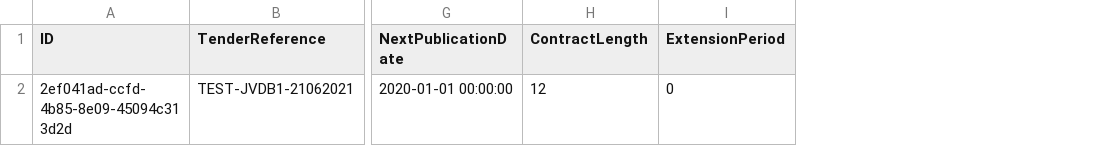
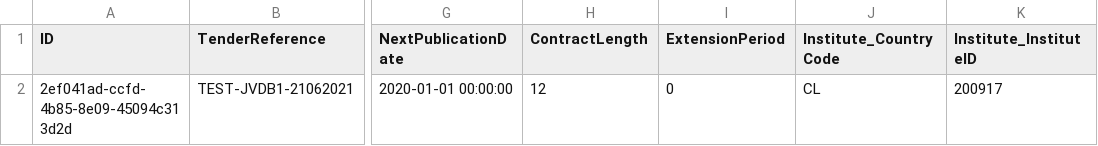
Before and after one commit to mandar-velankar/TNDR_FAST_BACKEND, a CSV file: db/csv/com.bayer.SXTENDER.SalesOpportunityData-SalesOpportunities.csv, drawn as a sheet; only a part is shown, gaps mark what is left out; the diff names each change by its address in the sheet, - before the commit and + after, or states it on an @@ line.

Commit message:
Adding new products to a sales opportunity

```diff
--- a/db/csv/com.bayer.SXTENDER.SalesOpportunityData-SalesOpportunities.csv
+++ b/db/csv/com.bayer.SXTENDER.SalesOpportunityData-SalesOpportunities.csv
+column J (Institute_CountryCode), row 2: CL
+column K (Institute_InstituteID), row 2: 200917
```
